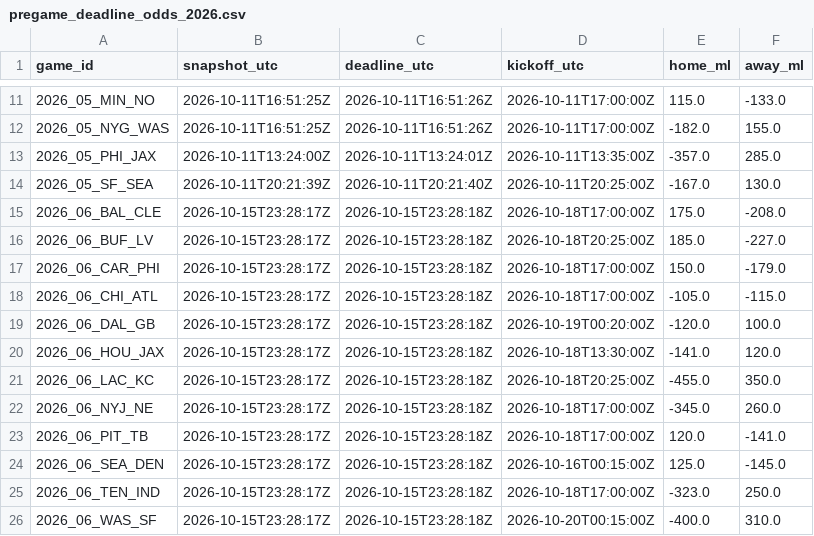
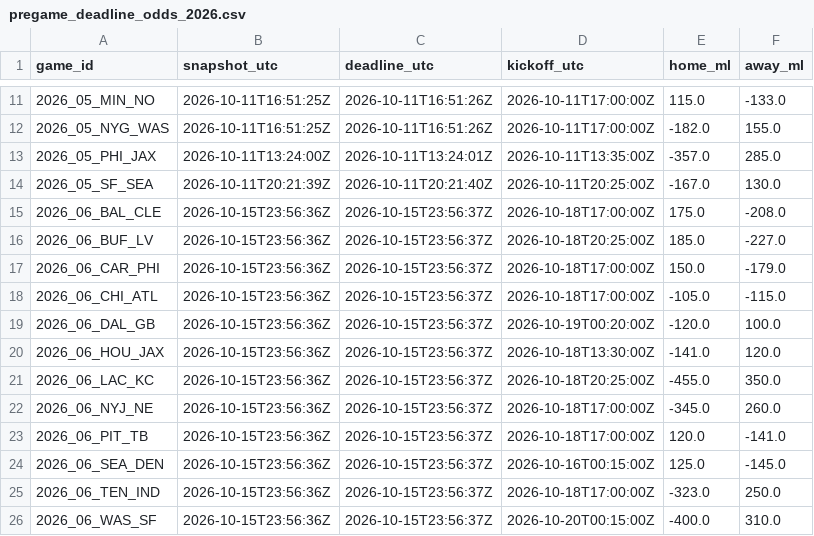
Before and after one commit to stiff25/NFL-Model, a CSV file: data/pregame_deadline_odds_2026.csv, drawn as a sheet; only a part is shown, gaps mark what is left out.

```diff
--- a/data/pregame_deadline_odds_2026.csv
+++ b/data/pregame_deadline_odds_2026.csv
@@ -14,13 +14,13 @@ game_id,snapshot_utc,deadline_utc,kickoff_utc,home_ml,away_ml
 2026_05_SF_SEA,2026-10-11T20:21:39Z,2026-10-11T20:21:40Z,2026-10-11T20:25:00Z,-167.0,130.0
-2026_06_BAL_CLE,2026-10-15T23:28:17Z,2026-10-15T23:28:18Z,2026-10-18T17:00:00Z,175.0,-208.0
-2026_06_BUF_LV,2026-10-15T23:28:17Z,2026-10-15T23:28:18Z,2026-10-18T20:25:00Z,185.0,-227.0
-2026_06_CAR_PHI,2026-10-15T23:28:17Z,2026-10-15T23:28:18Z,2026-10-18T17:00:00Z,150.0,-179.0
-2026_06_CHI_ATL,2026-10-15T23:28:17Z,2026-10-15T23:28:18Z,2026-10-18T17:00:00Z,-105.0,-115.0
-2026_06_DAL_GB,2026-10-15T23:28:17Z,2026-10-15T23:28:18Z,2026-10-19T00:20:00Z,-120.0,100.0
-2026_06_HOU_JAX,2026-10-15T23:28:17Z,2026-10-15T23:28:18Z,2026-10-18T13:30:00Z,-141.0,120.0
-2026_06_LAC_KC,2026-10-15T23:28:17Z,2026-10-15T23:28:18Z,2026-10-18T20:25:00Z,-455.0,350.0
-2026_06_NYJ_NE,2026-10-15T23:28:17Z,2026-10-15T23:28:18Z,2026-10-18T17:00:00Z,-345.0,260.0
-2026_06_PIT_TB,2026-10-15T23:28:17Z,2026-10-15T23:28:18Z,2026-10-18T17:00:00Z,120.0,-141.0
-2026_06_SEA_DEN,2026-10-15T23:28:17Z,2026-10-15T23:28:18Z,2026-10-16T00:15:00Z,125.0,-145.0
-2026_06_TEN_IND,2026-10-15T23:28:17Z,2026-10-15T23:28:18Z,2026-10-18T17:00:00Z,-323.0,250.0
-2026_06_WAS_SF,2026-10-15T23:28:17Z,2026-10-15T23:28:18Z,2026-10-20T00:15:00Z,-400.0,310.0
+2026_06_BAL_CLE,2026-10-15T23:56:36Z,2026-10-15T23:56:37Z,2026-10-18T17:00:00Z,175.0,-208.0
+2026_06_BUF_LV,2026-10-15T23:56:36Z,2026-10-15T23:56:37Z,2026-10-18T20:25:00Z,185.0,-227.0
+2026_06_CAR_PHI,2026-10-15T23:56:36Z,2026-10-15T23:56:37Z,2026-10-18T17:00:00Z,150.0,-179.0
+2026_06_CHI_ATL,2026-10-15T23:56:36Z,2026-10-15T23:56:37Z,2026-10-18T17:00:00Z,-105.0,-115.0
+2026_06_DAL_GB,2026-10-15T23:56:36Z,2026-10-15T23:56:37Z,2026-10-19T00:20:00Z,-120.0,100.0
+2026_06_HOU_JAX,2026-10-15T23:56:36Z,2026-10-15T23:56:37Z,2026-10-18T13:30:00Z,-141.0,120.0
+2026_06_LAC_KC,2026-10-15T23:56:36Z,2026-10-15T23:56:37Z,2026-10-18T20:25:00Z,-455.0,350.0
+2026_06_NYJ_NE,2026-10-15T23:56:36Z,2026-10-15T23:56:37Z,2026-10-18T17:00:00Z,-345.0,260.0
+2026_06_PIT_TB,2026-10-15T23:56:36Z,2026-10-15T23:56:37Z,2026-10-18T17:00:00Z,120.0,-141.0
+2026_06_SEA_DEN,2026-10-15T23:56:36Z,2026-10-15T23:56:37Z,2026-10-16T00:15:00Z,125.0,-145.0
+2026_06_TEN_IND,2026-10-15T23:56:36Z,2026-10-15T23:56:37Z,2026-10-18T17:00:00Z,-323.0,250.0
+2026_06_WAS_SF,2026-10-15T23:56:36Z,2026-10-15T23:56:37Z,2026-10-20T00:15:00Z,-400.0,310.0
```
Also changed, not shown: 6 other files.
